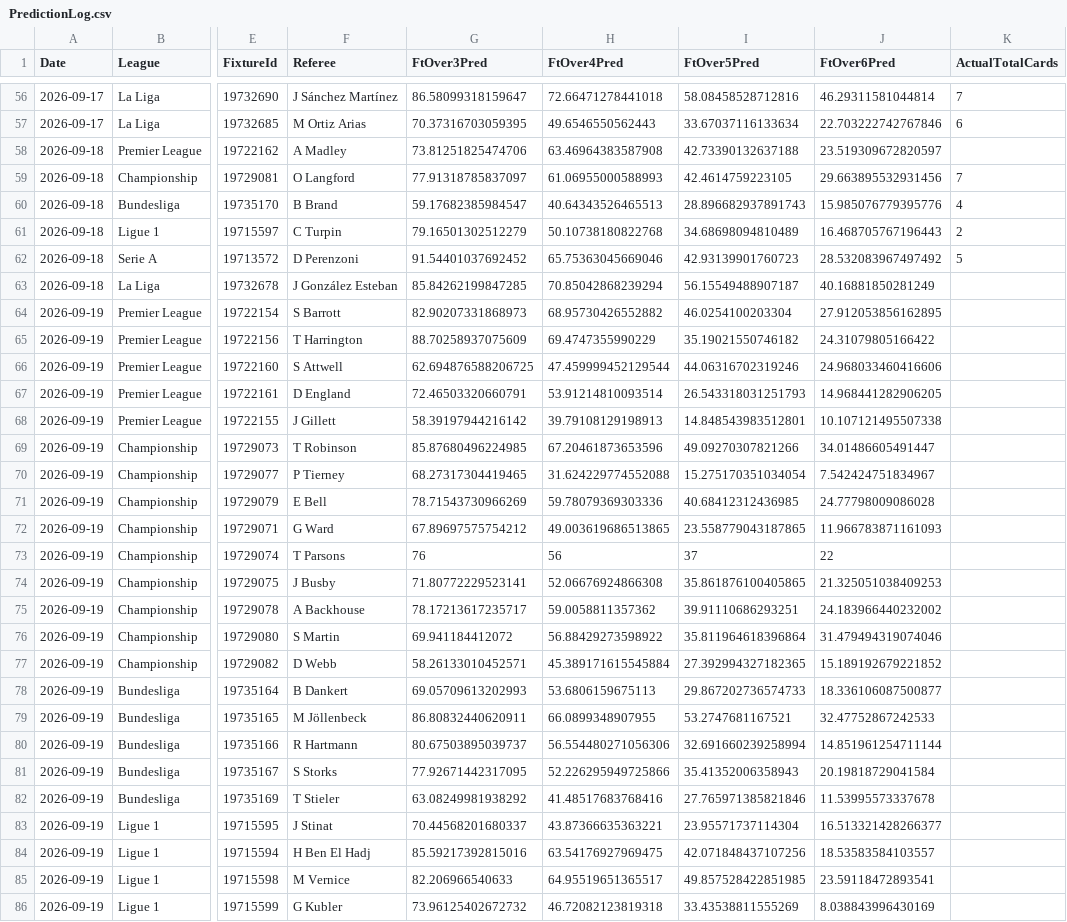
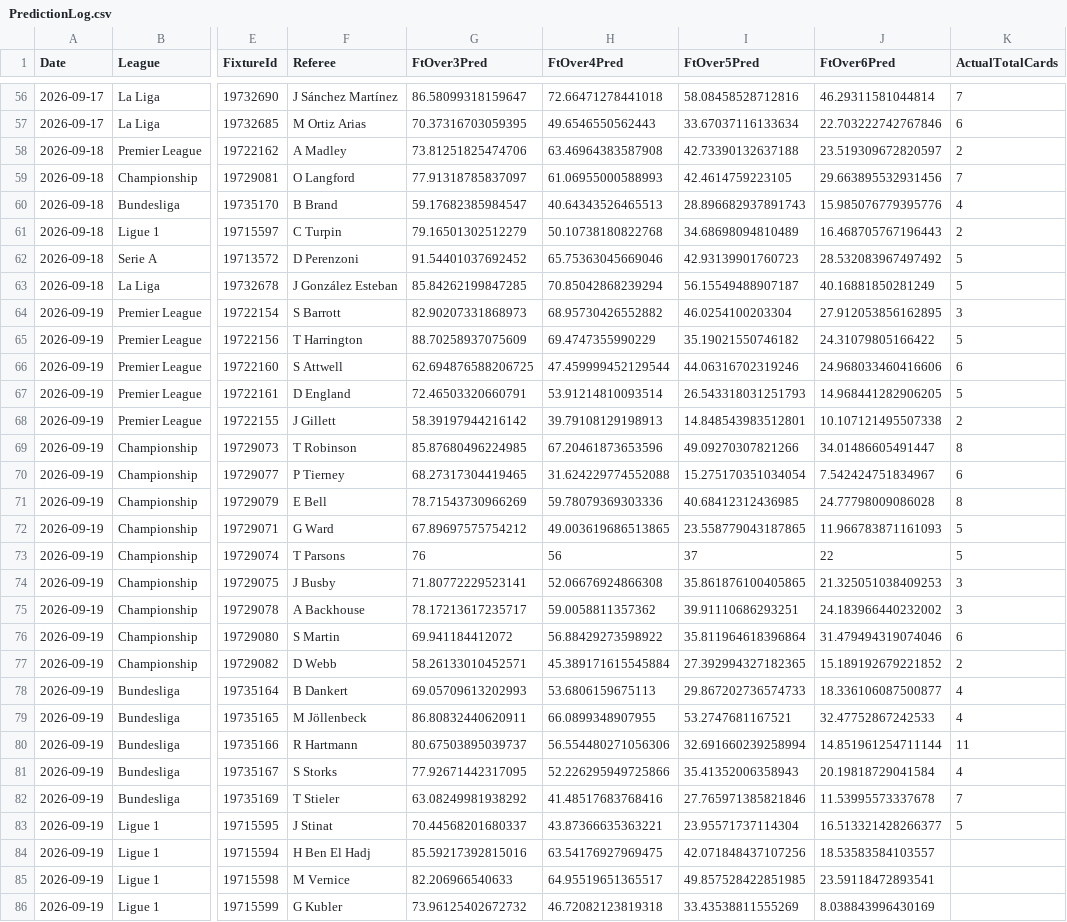
Before and after one commit to godfrey-tech/Predictive, a CSV file: Data/Results/PredictionLog.csv, drawn as a sheet; only a part is shown, gaps mark what is left out; the diff covers the shown part only; the diff names each change by its address in the sheet, - before the commit and + after, or states it on an @@ line.

```diff
--- a/Data/Results/PredictionLog.csv
+++ b/Data/Results/PredictionLog.csv
-K58 (ActualTotalCards): (empty)
+K58 (ActualTotalCards): 2
-K63 (ActualTotalCards): (empty)
+K63 (ActualTotalCards): 5
-K64 (ActualTotalCards): (empty)
+K64 (ActualTotalCards): 3
-K65 (ActualTotalCards): (empty)
+K65 (ActualTotalCards): 5
-K66 (ActualTotalCards): (empty)
+K66 (ActualTotalCards): 6
-K67 (ActualTotalCards): (empty)
+K67 (ActualTotalCards): 5
-K68 (ActualTotalCards): (empty)
+K68 (ActualTotalCards): 2
-K69 (ActualTotalCards): (empty)
+K69 (ActualTotalCards): 8
-K70 (ActualTotalCards): (empty)
+K70 (ActualTotalCards): 6
-K71 (ActualTotalCards): (empty)
+K71 (ActualTotalCards): 8
-K72:K73 (ActualTotalCards): (empty)
+K72:K73 (ActualTotalCards): 5
-K74:K75 (ActualTotalCards): (empty)
+K74:K75 (ActualTotalCards): 3
-K76 (ActualTotalCards): (empty)
+K76 (ActualTotalCards): 6
-K77 (ActualTotalCards): (empty)
+K77 (ActualTotalCards): 2
-K78:K79 (ActualTotalCards): (empty)
+K78:K79 (ActualTotalCards): 4
-K80 (ActualTotalCards): (empty)
+K80 (ActualTotalCards): 11
-K81 (ActualTotalCards): (empty)
+K81 (ActualTotalCards): 4
-K82 (ActualTotalCards): (empty)
+K82 (ActualTotalCards): 7
-K83 (ActualTotalCards): (empty)
+K83 (ActualTotalCards): 5
```
Also changed, not shown: 6 edited cells elsewhere in this file, Data/England Football/France/League One/F1 2026 and 2027.csv, Data/England Football/Germany/Bundesliga One/D1 2026 and 2027.csv, 15 other files.
